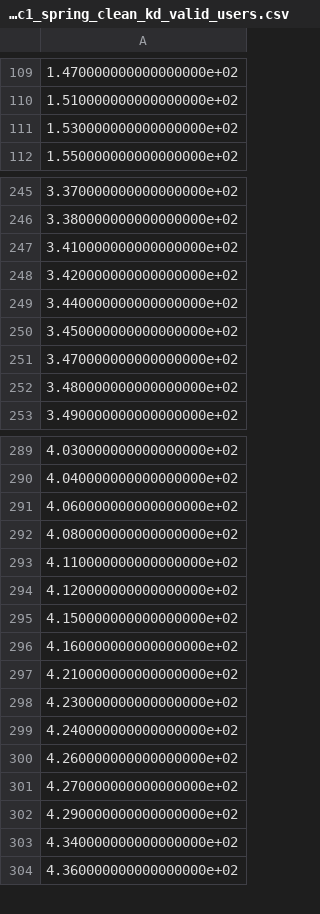
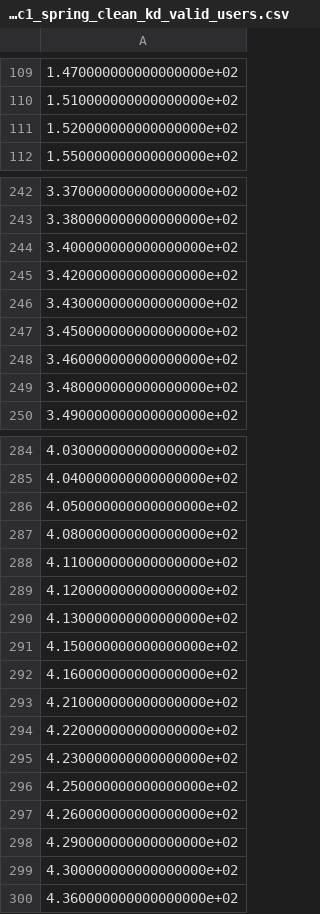
Before and after one commit to ulfaslak/MScProject-build-dataset, a CSV file: data/XtzYM_tc1_spring_clean_kd_valid_users.csv, drawn as a sheet; only a part is shown, gaps mark what is left out; the diff covers the shown part only.

```diff
--- a/data/XtzYM_tc1_spring_clean_kd_valid_users.csv
+++ b/data/XtzYM_tc1_spring_clean_kd_valid_users.csv
@@ -110,3 +110,3 @@
 1.510000000000000000e+02
-1.530000000000000000e+02
+1.520000000000000000e+02
 1.550000000000000000e+02
@@ -246,7 +243,7 @@
 3.380000000000000000e+02
-3.410000000000000000e+02
+3.400000000000000000e+02
 3.420000000000000000e+02
-3.440000000000000000e+02
+3.430000000000000000e+02
 3.450000000000000000e+02
-3.470000000000000000e+02
+3.460000000000000000e+02
 3.480000000000000000e+02
@@ -290,3 +285,3 @@
 4.040000000000000000e+02
-4.060000000000000000e+02
+4.050000000000000000e+02
 4.080000000000000000e+02
@@ -294,2 +289,3 @@
 4.120000000000000000e+02
+4.130000000000000000e+02
 4.150000000000000000e+02
@@ -297,8 +293,8 @@
 4.210000000000000000e+02
+4.220000000000000000e+02
 4.230000000000000000e+02
-4.240000000000000000e+02
+4.250000000000000000e+02
 4.260000000000000000e+02
-4.270000000000000000e+02
 4.290000000000000000e+02
-4.340000000000000000e+02
+4.300000000000000000e+02
 4.360000000000000000e+02
```
Also changed, not shown: 5 removed rows and 6 edited cells elsewhere in this file, data/M_tc1_spring_clean_svm.csv, data/Xtz_tc1_spring.csv, 24 other files.
